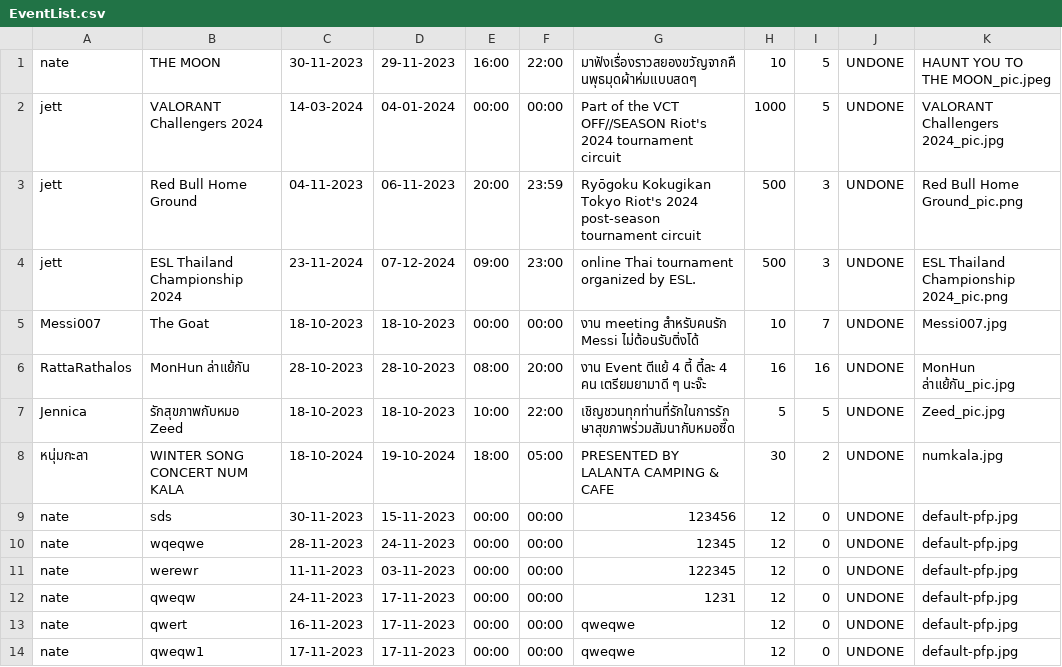
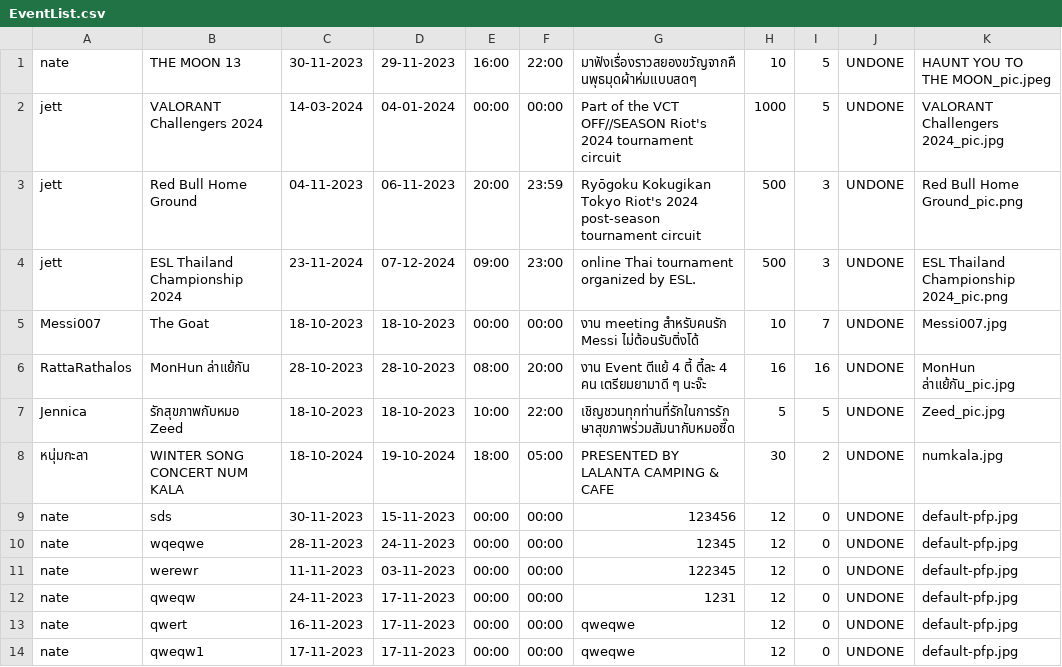
Before and after one commit to GustPK/TofuEvent, a CSV file: data/EventList.csv, drawn as a sheet.

```diff
--- a/data/EventList.csv
+++ b/data/EventList.csv
@@ -1,2 +1,2 @@
-nate,THE MOON,30-11-2023,29-11-2023,16:00,22:00,มาฟังเรื่องราวสยองขวัญจากคืนพุธมุดผ้าห่มแบบสดๆ,10,5,UNDONE,HAUNT YOU TO THE MOON_pic.jpeg
+nate,THE MOON 13,30-11-2023,29-11-2023,16:00,22:00,มาฟังเรื่องราวสยองขวัญจากคืนพุธมุดผ้าห่มแบบสดๆ,10,5,UNDONE,HAUNT YOU TO THE MOON_pic.jpeg
 jett,VALORANT Challengers 2024,14-03-2024,04-01-2024,00:00,00:00,Part of the VCT OFF//SEASON Riot's 2024 tournament circuit,1000,5,UNDONE,VALORANT Challengers 2024_pic.jpg
```
Also changed, not shown: data/Account.csv, data/TeamList.csv, 13 other files.
